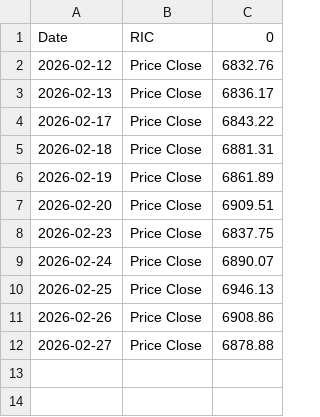
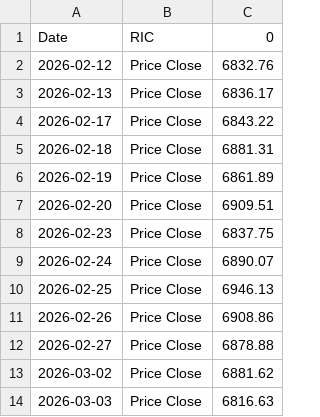
Before and after one commit to Sissiy2018/Trading-code, a CSV file: Hist_data_Russel3000/Daily_new_data/lseg_historyprice_S&P500_now_to_20260212.csv, drawn as a sheet; the diff names each change by its address in the sheet, - before the commit and + after, or states it on an @@ line.

```diff
--- a/Hist_data_Russel3000/Daily_new_data/lseg_historyprice_S&P500_now_to_20260212.csv
+++ b/Hist_data_Russel3000/Daily_new_data/lseg_historyprice_S&P500_now_to_20260212.csv
+row 13: 2026-03-02 | Price Close | 6881.62
+row 14: 2026-03-03 | Price Close | 6816.63
```
Also changed, not shown: Hist_data_Stoxx600/Daily_new_data/currency_data_now_to_20260219.csv, Hist_data_Stoxx600/Daily_new_data/stoxx_historyprice_Eurostoxx50_now_to_20260219.csv, 9 other files.
